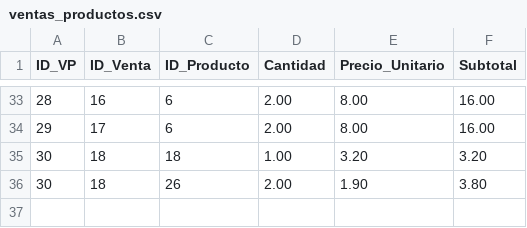
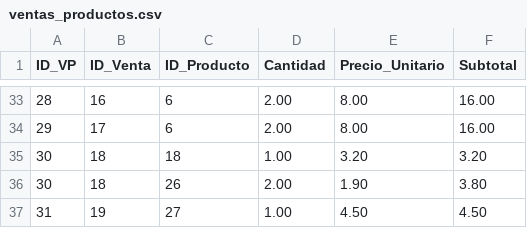
Before and after one commit to CsarChvz/POS-AbarrotesParra_DP, a CSV file: common/data/ventas_productos.csv, drawn as a sheet; only a part is shown, gaps mark what is left out; the diff names each change by its address in the sheet, - before the commit and + after, or states it on an @@ line.

```diff
--- a/common/data/ventas_productos.csv
+++ b/common/data/ventas_productos.csv
+row 37: 31 | 19 | 27 | 1.00 | 4.50 | 4.50
```
Also changed, not shown: common/data/productos.csv, common/data/ventas.csv, 13 other files.
